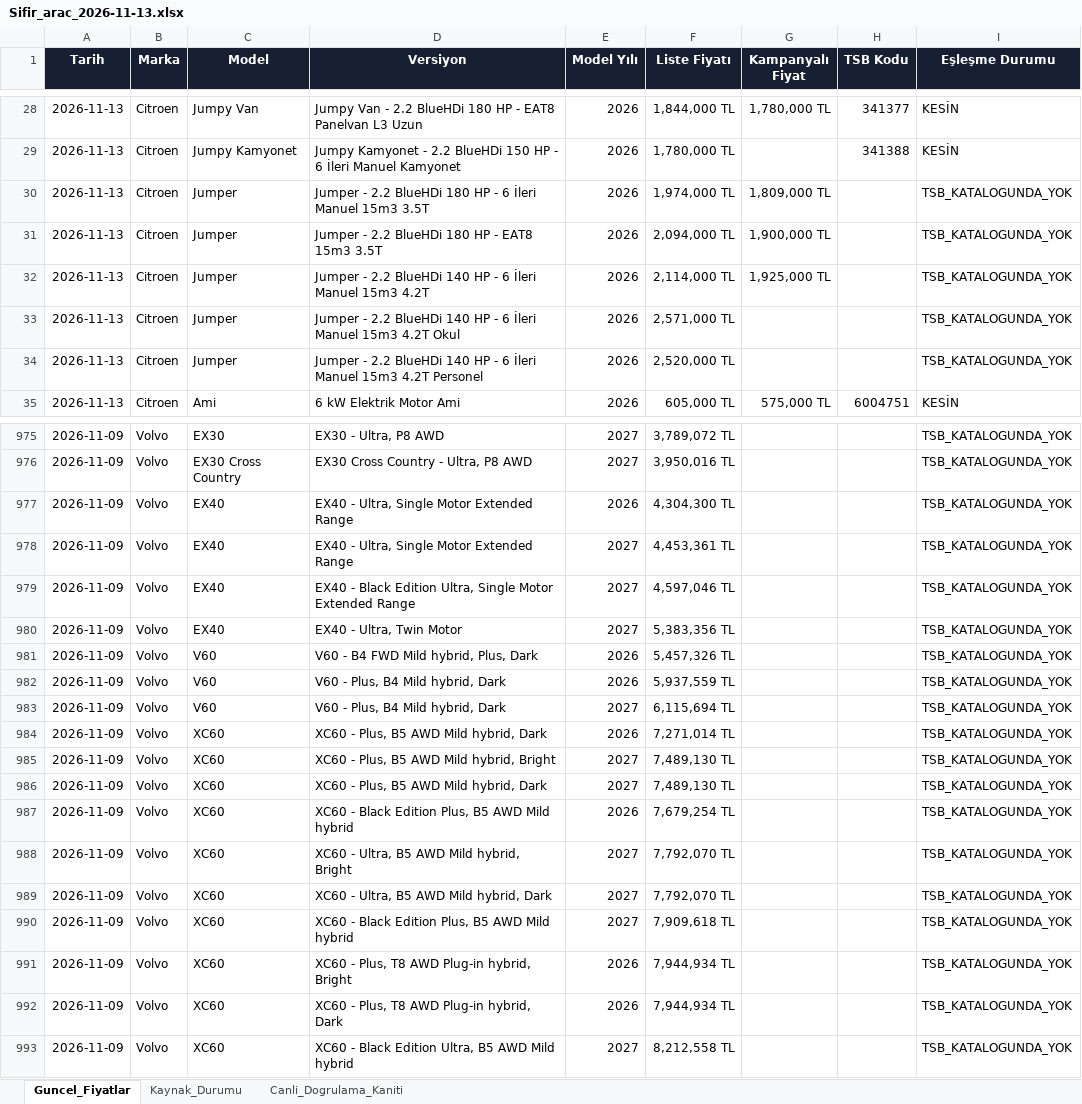
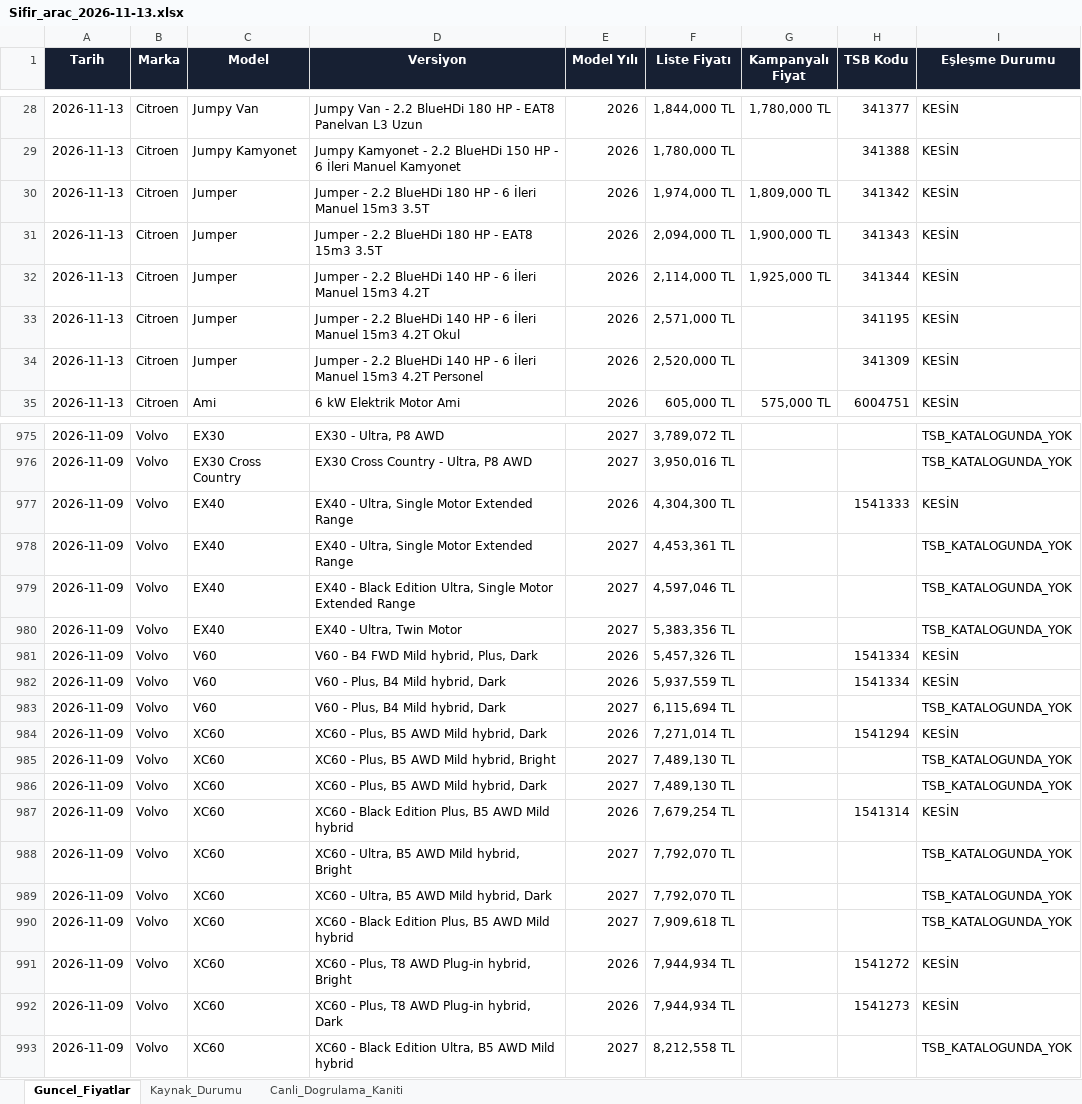
Before and after one commit to kaskettayfun/arac-fiyat-takip-main, an Excel workbook: data/Sifir_arac_2026-11-13.xlsx, sheet Guncel_Fiyatlar, drawn as a sheet; only a part is shown, gaps mark what is left out; values as stored, in another font and other column widths than the file's, no borders; the diff covers the shown part only; the diff names each change by its address in the sheet, - before the commit and + after, or states it on an @@ line.

```diff
--- a/data/Sifir_arac_2026-11-13.xlsx (sheet Guncel_Fiyatlar)
+++ b/data/Sifir_arac_2026-11-13.xlsx (sheet Guncel_Fiyatlar)
-H30 (TSB Kodu): (empty)
+H30 (TSB Kodu): 341342
-I30:I34 (Eşleşme Durumu): TSB_KATALOGUNDA_YOK
+I30:I34 (Eşleşme Durumu): KESİN
-H31 (TSB Kodu): (empty)
+H31 (TSB Kodu): 341343
-H32 (TSB Kodu): (empty)
+H32 (TSB Kodu): 341344
-H33 (TSB Kodu): (empty)
+H33 (TSB Kodu): 341195
-H34 (TSB Kodu): (empty)
+H34 (TSB Kodu): 341309
-H977 (TSB Kodu): (empty)
+H977 (TSB Kodu): 1541333
-I977 (Eşleşme Durumu): TSB_KATALOGUNDA_YOK
+I977 (Eşleşme Durumu): KESİN
-H981:H982 (TSB Kodu): (empty)
+H981:H982 (TSB Kodu): 1541334
-I981:I982 (Eşleşme Durumu): TSB_KATALOGUNDA_YOK
+I981:I982 (Eşleşme Durumu): KESİN
-H984 (TSB Kodu): (empty)
+H984 (TSB Kodu): 1541294
-I984 (Eşleşme Durumu): TSB_KATALOGUNDA_YOK
+I984 (Eşleşme Durumu): KESİN
-H987 (TSB Kodu): (empty)
+H987 (TSB Kodu): 1541314
-I987 (Eşleşme Durumu): TSB_KATALOGUNDA_YOK
+I987 (Eşleşme Durumu): KESİN
-H991 (TSB Kodu): (empty)
+H991 (TSB Kodu): 1541272
-I991:I992 (Eşleşme Durumu): TSB_KATALOGUNDA_YOK
+I991:I992 (Eşleşme Durumu): KESİN
-H992 (TSB Kodu): (empty)
+H992 (TSB Kodu): 1541273
```
Also changed, not shown: 138 edited cells elsewhere in this sheet, 2 other files.
